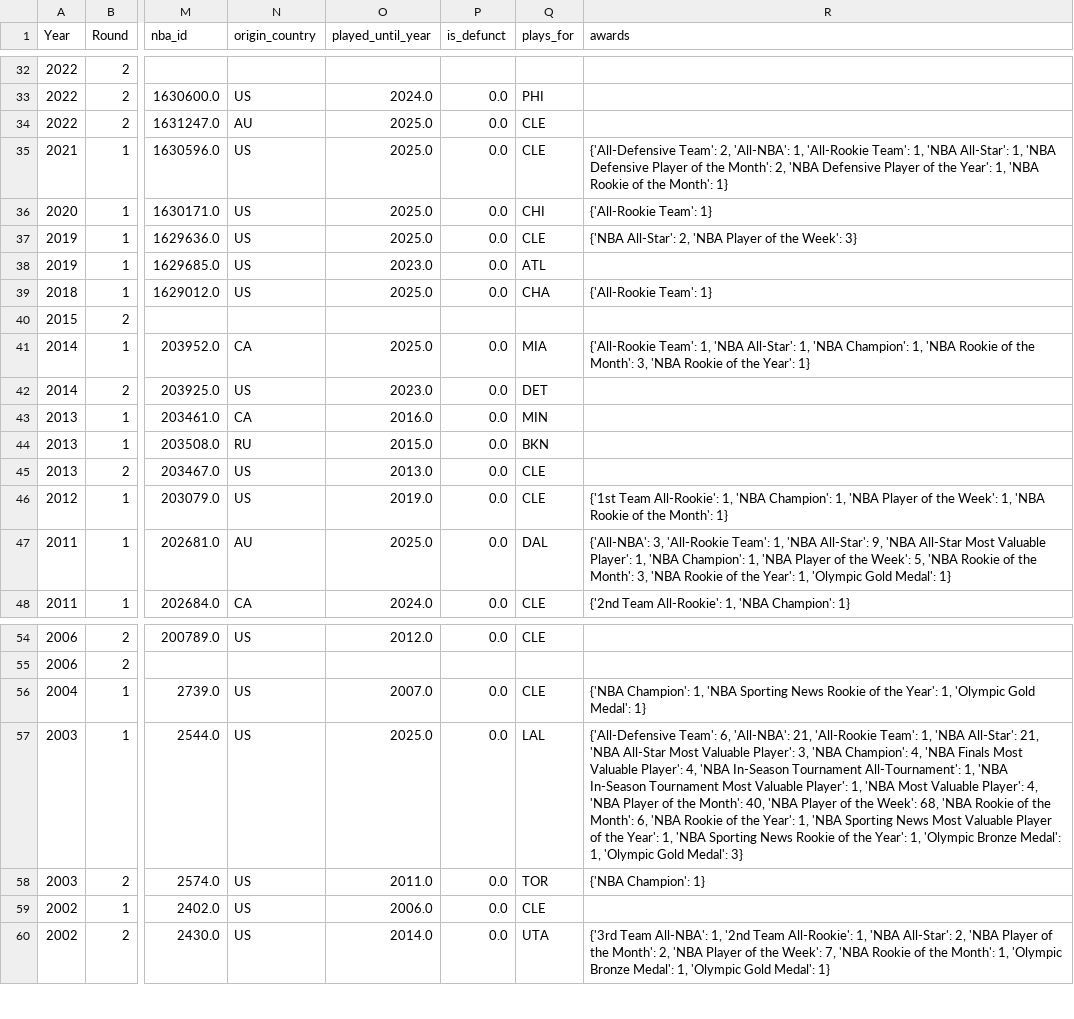
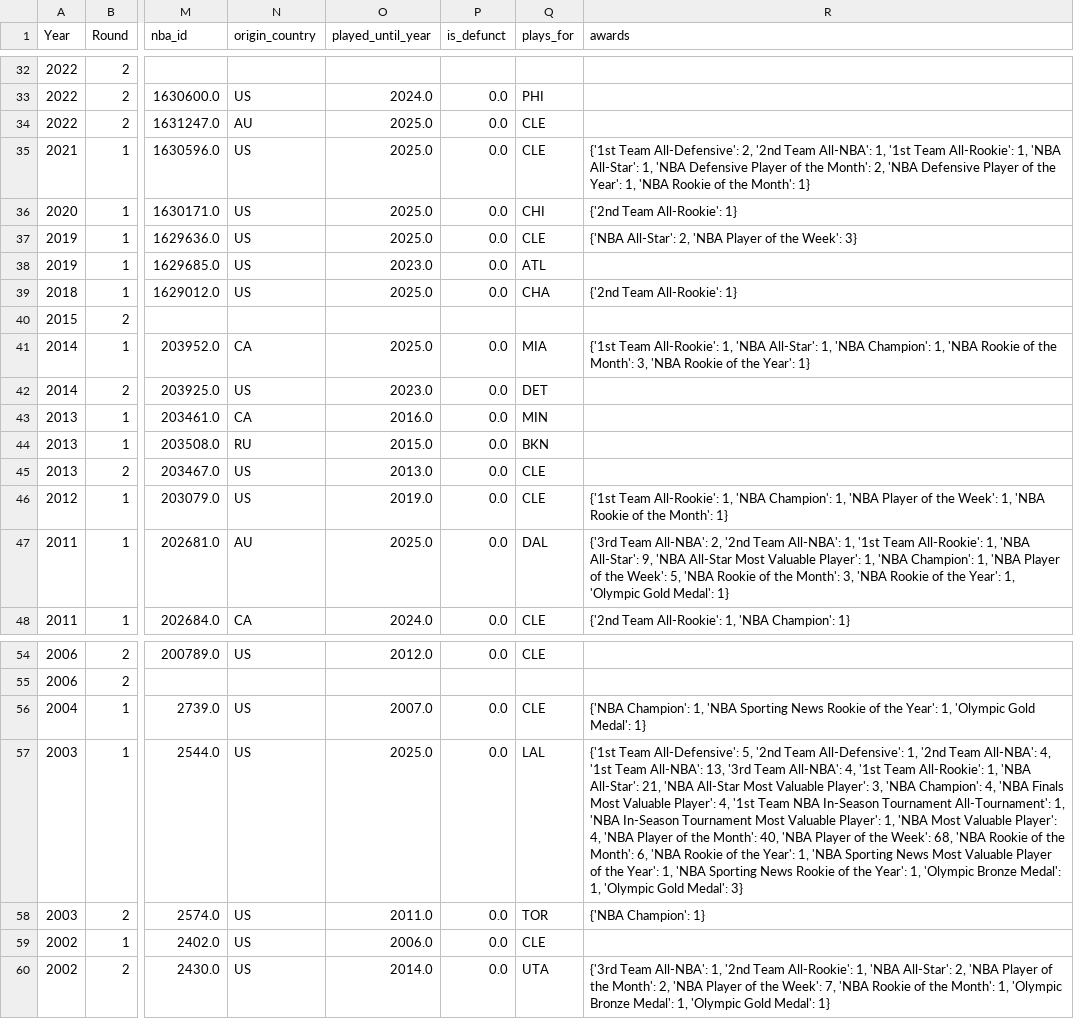
Before and after one commit to gtkacz/nba-real-draft-history, a CSV file: frontend/public/data/csv/CLE_enriched.csv, drawn as a sheet; only a part is shown, gaps mark what is left out; the diff names each change by its address in the sheet, - before the commit and + after, or states it on an @@ line.

```diff
--- a/frontend/public/data/csv/CLE_enriched.csv
+++ b/frontend/public/data/csv/CLE_enriched.csv
-R35 (awards): {'All-Defensive Team': 2, 'All-NBA': 1, 'All-Rookie Team': 1, 'NBA…
+R35 (awards): {'1st Team All-Defensive': 2, '2nd Team All-NBA': 1, '1st Team All-Rookie': 1, 'NBA…
-R36 (awards): {'All-Rookie Team': 1}
+R36 (awards): {'2nd Team All-Rookie': 1}
-R39 (awards): {'All-Rookie Team': 1}
+R39 (awards): {'2nd Team All-Rookie': 1}
-R41 (awards): {'All-Rookie Team': 1, 'NBA…
+R41 (awards): {'1st Team All-Rookie': 1, 'NBA…
-R47 (awards): {'All-NBA': 3, 'All-Rookie Team': 1, 'NBA…
+R47 (awards): {'3rd Team All-NBA': 2, '2nd Team All-NBA': 1, '1st Team All-Rookie': 1, 'NBA…
-R57 (awards): {'All-Defensive Team': 6, 'All-NBA': 21, 'All-Rookie Team': 1, 'NBA All-Star': 21, 'NBA All-Star Most Valuable Player': 3, 'NBA Champion': 4, 'NBA Finals Most Valuable Player': 4, 'NBA In-Season Tournament…
+R57 (awards): {'1st Team All-Defensive': 5, '2nd Team All-Defensive': 1, '2nd Team All-NBA': 4, '1st Team All-NBA': 13, '3rd Team All-NBA': 4, '1st Team All-Rookie': 1, 'NBA All-Star': 21, 'NBA All-Star Most Valuable Player': 3, 'NBA Champion': 4, 'NBA Finals Most Valuable Player': 4, '1st Team NBA In-Season Tournament…
```
Also changed, not shown: frontend/public/data/csv/GSW_enriched.csv, frontend/public/data/csv/NOP_enriched.csv, 30 other files.
